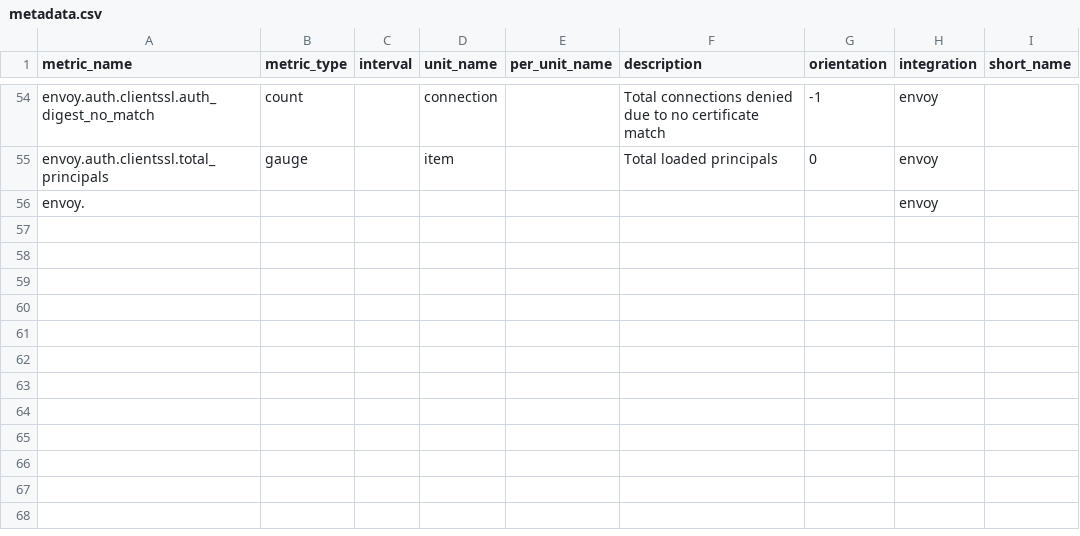
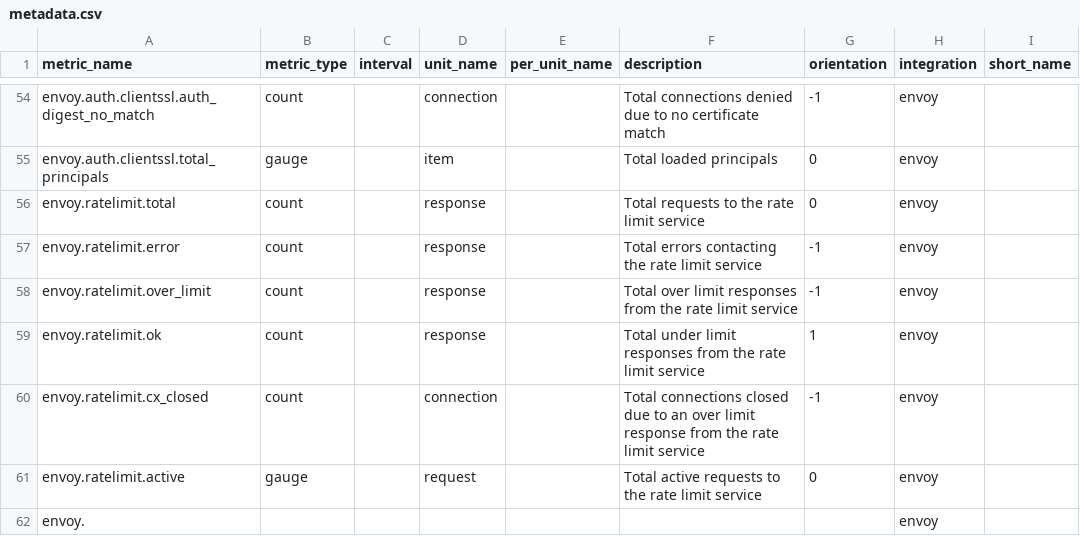
Before and after one commit to jmkgreen/integrations-core, a CSV file: envoy/metadata.csv, drawn as a sheet; only a part is shown, gaps mark what is left out; the diff names each change by its address in the sheet, - before the commit and + after, or states it on an @@ line.

Commit message:
add rate limit metrics

```diff
--- a/envoy/metadata.csv
+++ b/envoy/metadata.csv
+row 56: envoy.ratelimit.total | count |  | response |  | Total requests to the rate limit service | 0 | envoy
+row 57: envoy.ratelimit.error | count |  | response |  | Total errors contacting the rate limit service | -1 | envoy
+row 58: envoy.ratelimit.over_limit | count |  | response |  | Total over limit responses from the rate limit service | -1 | envoy
+row 59: envoy.ratelimit.ok | count |  | response |  | Total under limit responses from the rate limit service | 1 | envoy
+row 60: envoy.ratelimit.cx_closed | count |  | connection |  | Total connections closed due to an over limit response from the rate limit service | -1 | envoy
+row 61: envoy.ratelimit.active | gauge |  | request |  | Total active requests to the rate limit service | 0 | envoy
```
Also changed, not shown: 1 other file.
